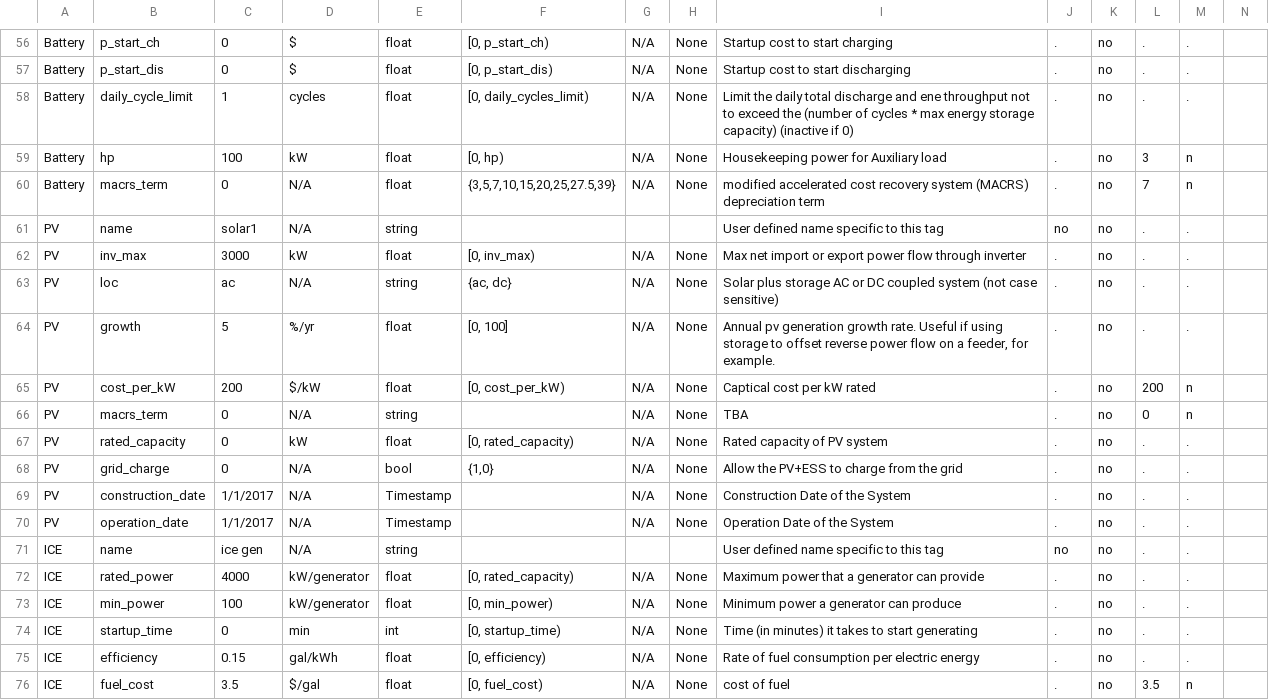
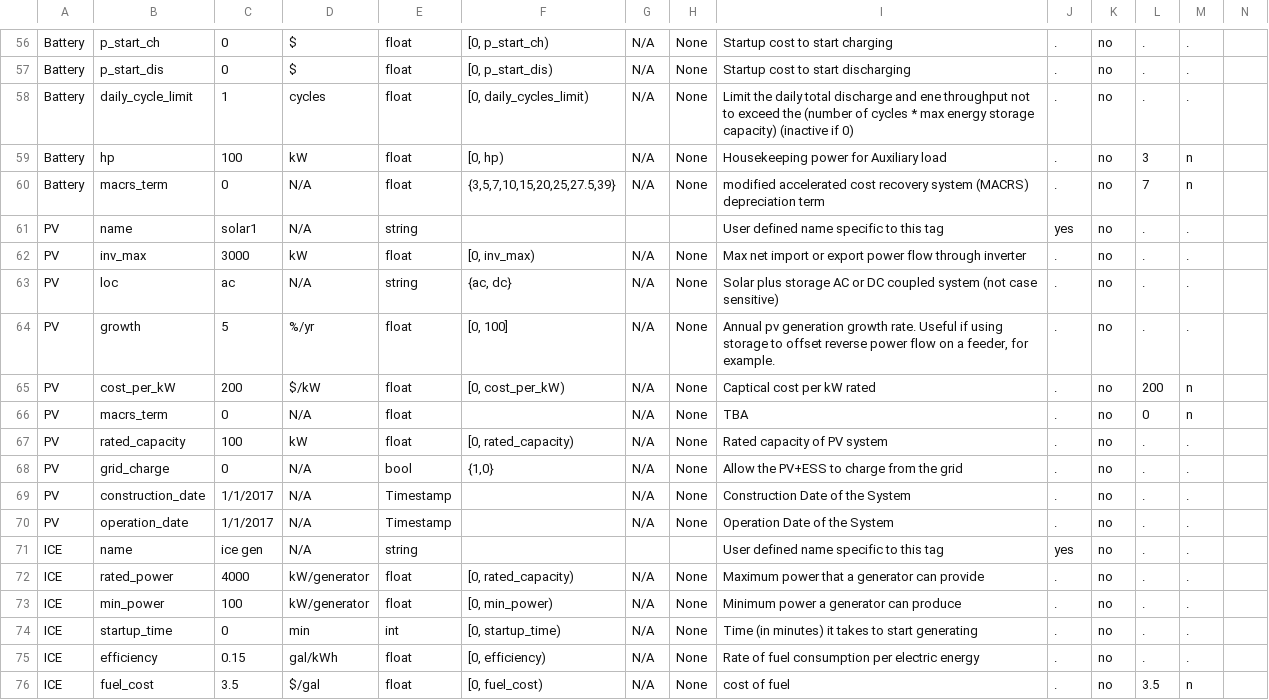
Before and after one commit to irizvanoghlu/Avantus, a CSV file: Model_Parameters_Template_DER.csv, drawn as a sheet; only a part is shown, gaps mark what is left out.

```diff
--- a/Model_Parameters_Template_DER.csv
+++ b/Model_Parameters_Template_DER.csv
@@ -60,3 +60,3 @@ Battery,hp,100,kW,float,"[0, hp)",N/A,None,Housekeeping power for Auxiliary load
 Battery,macrs_term,0,N/A,float,"{3,5,7,10,15,20,25,27.5,39}",N/A,None,modified accelerated cost recovery system (MACRS) depreciation term,.,no,7,n,
-PV,name,solar1,N/A,string,,,,User defined name specific to this tag,no,no,.,.,
+PV,name,solar1,N/A,string,,,,User defined name specific to this tag,yes,no,.,.,
 PV,inv_max,3000,kW,float,"[0, inv_max)",N/A,None,Max net import or export power flow through inverter,.,no,.,.,
@@ -65,4 +65,4 @@ PV,growth,5,%/yr,float,"[0, 100]",N/A,None,"Annual pv generation growth rate. Us
 PV,cost_per_kW,200,$/kW,float,"[0, cost_per_kW)",N/A,None,Captical cost per kW rated,.,no,200,n,
-PV,macrs_term,0,N/A,string,,N/A,None,TBA,.,no,0,n,
-PV,rated_capacity,0,kW,float,"[0, rated_capacity)",N/A,None,Rated capacity of PV system,.,no,.,.,
+PV,macrs_term,0,N/A,float,,N/A,None,TBA,.,no,0,n,
+PV,rated_capacity,100,kW,float,"[0, rated_capacity)",N/A,None,Rated capacity of PV system,.,no,.,.,
 PV,grid_charge,0,N/A,bool,"{1,0}",N/A,None,Allow the PV+ESS to charge from the grid,.,no,.,.,
@@ -70,3 +70,3 @@ PV,construction_date,1/1/2017,N/A,Timestamp,,N/A,None,Construction Date of the S
 PV,operation_date,1/1/2017,N/A,Timestamp,,N/A,None,Operation Date of the System,.,no,.,.,
-ICE,name,ice gen,N/A,string,,,,User defined name specific to this tag,no,no,.,.,
+ICE,name,ice gen,N/A,string,,,,User defined name specific to this tag,yes,no,.,.,
 ICE,rated_power,4000,kW/generator,float,"[0, rated_capacity)",N/A,None,Maximum power that a generator can provide,.,no,.,.,
```
Also changed, not shown: 3 other files.
